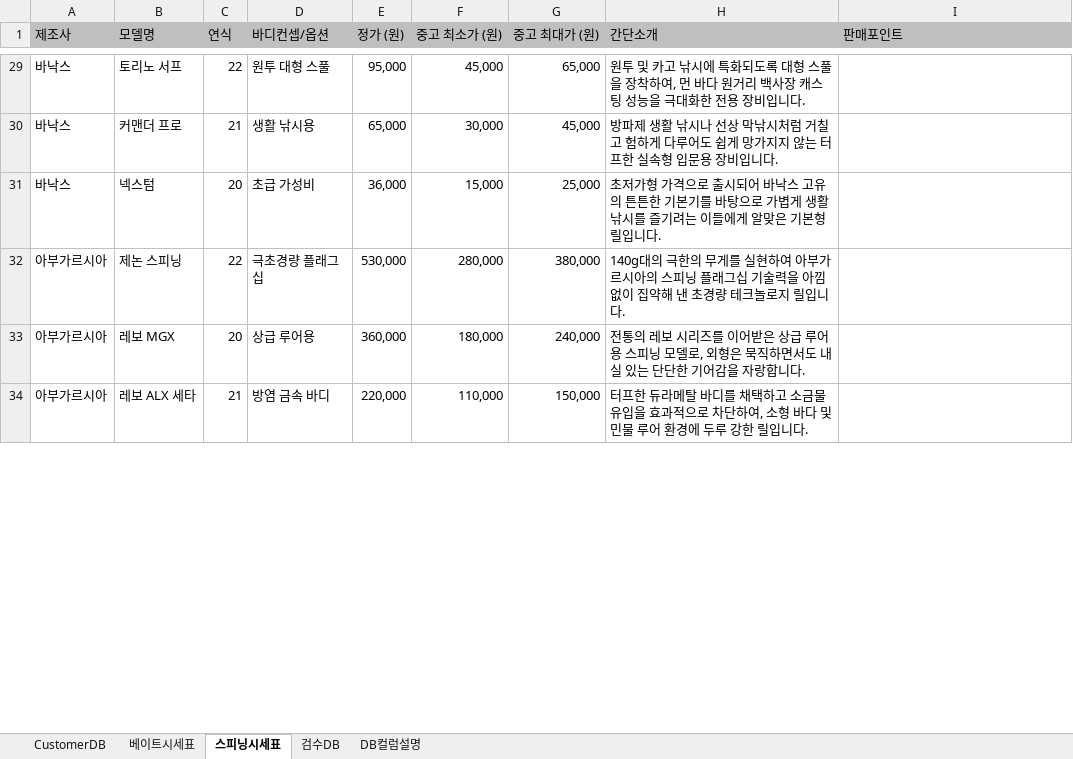
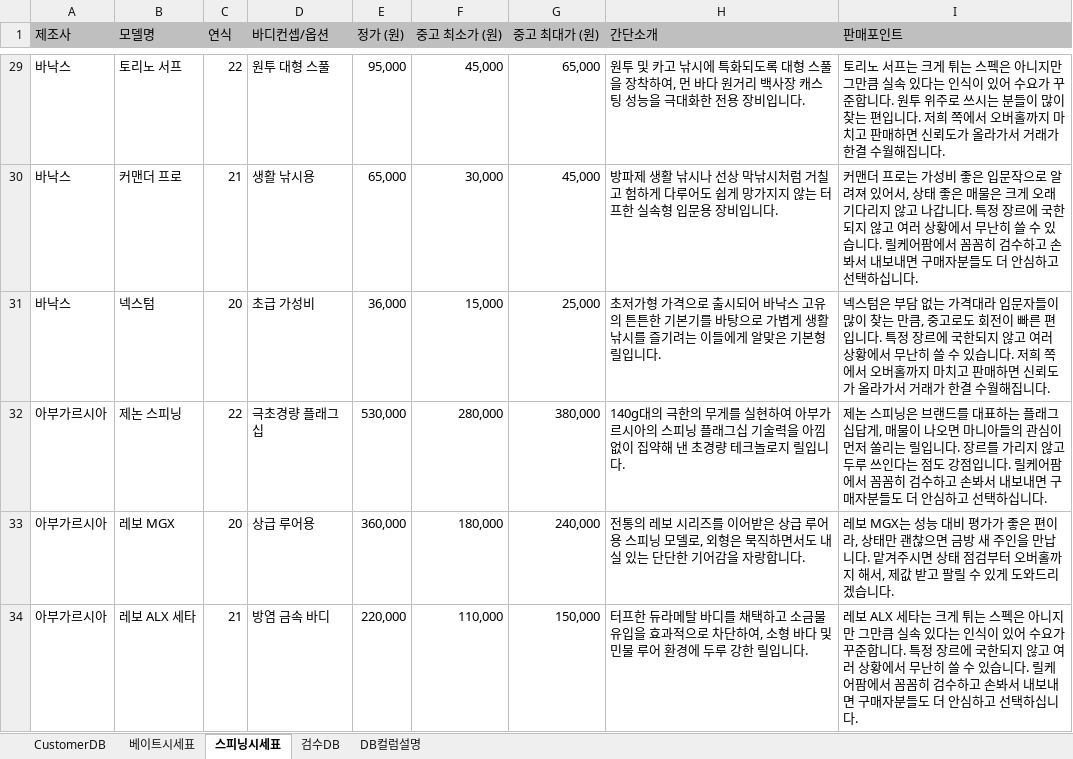
Before and after one commit to gameter/ReelCarepam, an Excel workbook: DB/ReelCarePam.xlsx, sheet 스피닝시세표, drawn as a sheet; only a part is shown, gaps mark what is left out; values as stored, in another font and other column widths than the file's, no borders; the diff covers the shown part only; the diff names each change by its address in the sheet, - before the commit and + after, or states it on an @@ line.

```diff
--- a/DB/ReelCarePam.xlsx (sheet 스피닝시세표)
+++ b/DB/ReelCarePam.xlsx (sheet 스피닝시세표)
-I29 (판매포인트): (empty)
+I29 (판매포인트): 토리노 서프는 크게 튀는 스펙은 아니지만 그만큼 실속 있다는 인식이 있어 수요가 꾸준합니다. 원투 위주로 쓰시는 분들이 많이 찾는 편입니다. 저희 쪽에서 오버홀까지 마치고 판매하면 신뢰도가 올라가서 거래가 한결 수월해집니다.
-I30 (판매포인트): (empty)
+I30 (판매포인트): 커맨더 프로는 가성비 좋은 입문작으로 알려져 있어서, 상태 좋은 매물은 크게 오래 기다리지 않고 나갑니다. 특정 장르에 국한되지 않고 여러 상황에서 무난히 쓸 수 있습니다. 릴케어팜에서 꼼꼼히 검수하고 손봐서 내보내면 구매자분들도 더 안심하고 선택하십니다.
-I31 (판매포인트): (empty)
+I31 (판매포인트): 넥스텀은 부담 없는 가격대라 입문자들이 많이 찾는 만큼, 중고로도 회전이 빠른 편입니다. 특정 장르에 국한되지 않고 여러 상황에서 무난히 쓸 수 있습니다. 저희 쪽에서 오버홀까지 마치고 판매하면 신뢰도가 올라가서 거래가 한결 수월해집니다.
-I32 (판매포인트): (empty)
+I32 (판매포인트): 제논 스피닝은 브랜드를 대표하는 플래그십답게, 매물이 나오면 마니아들의 관심이 먼저 쏠리는 릴입니다. 장르를 가리지 않고 두루 쓰인다는 점도 강점입니다. 릴케어팜에서 꼼꼼히 검수하고 손봐서 내보내면 구매자분들도 더 안심하고 선택하십니다.
-I33 (판매포인트): (empty)
+I33 (판매포인트): 레보 MGX는 성능 대비 평가가 좋은 편이라, 상태만 괜찮으면 금방 새 주인을 만납니다. 맡겨주시면 상태 점검부터 오버홀까지 해서, 제값 받고 팔릴 수 있게 도와드리겠습니다.
-I34 (판매포인트): (empty)
+I34 (판매포인트): 레보 ALX 세타는 크게 튀는 스펙은 아니지만 그만큼 실속 있다는 인식이 있어 수요가 꾸준합니다. 특정 장르에 국한되지 않고 여러 상황에서 무난히 쓸 수 있습니다. 릴케어팜에서 꼼꼼히 검수하고 손봐서 내보내면 구매자분들도 더 안심하고 선택하십니다.
```
Also changed, not shown: 32 edited cells elsewhere in this sheet, sheet 베이트시세표.
